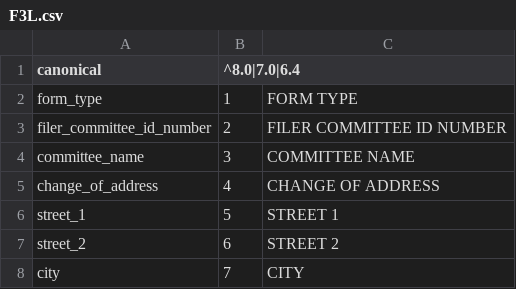
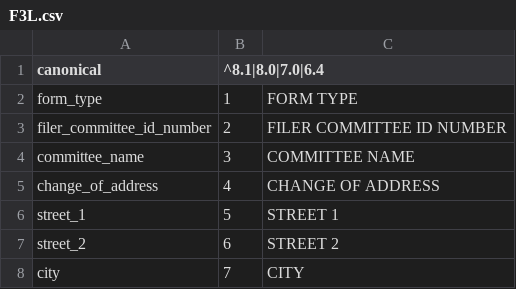
Before and after one commit to nytimes/Fech, a CSV file: sources/F3L.csv, drawn as a sheet; only a part is shown.

```diff
--- a/sources/F3L.csv
+++ b/sources/F3L.csv
@@ -1,2 +1,2 @@
-canonical,^8.0|7.0|6.4
+canonical,^8.1|8.0|7.0|6.4,
 form_type,1,FORM TYPE
```
Also changed, not shown: sources/F3P31.csv, sources/F3S.csv, 42 other files.
